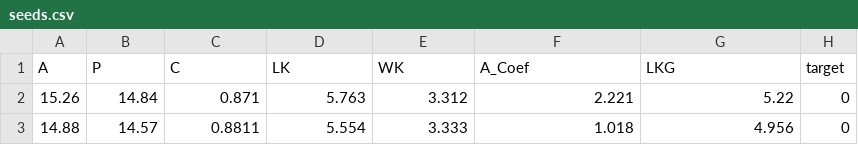
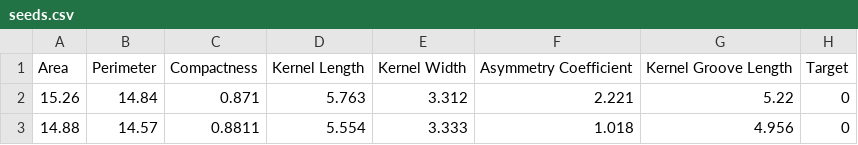
Before and after one commit to luqmannaimm/MECS1033_Clustering, a CSV file: dataset/seeds.csv, drawn as a sheet; only a part is shown.

```diff
--- a/dataset/seeds.csv
+++ b/dataset/seeds.csv
@@ -1,2 +1,2 @@
-A,P,C,LK,WK,A_Coef,LKG,target
+Area,Perimeter,Compactness,Kernel Length,Kernel Width,Asymmetry Coefficient,Kernel Groove Length,Target
 15.26,14.84,0.871,5.763,3.312,2.221,5.22,0
```
Also changed, not shown: 29 other files.
